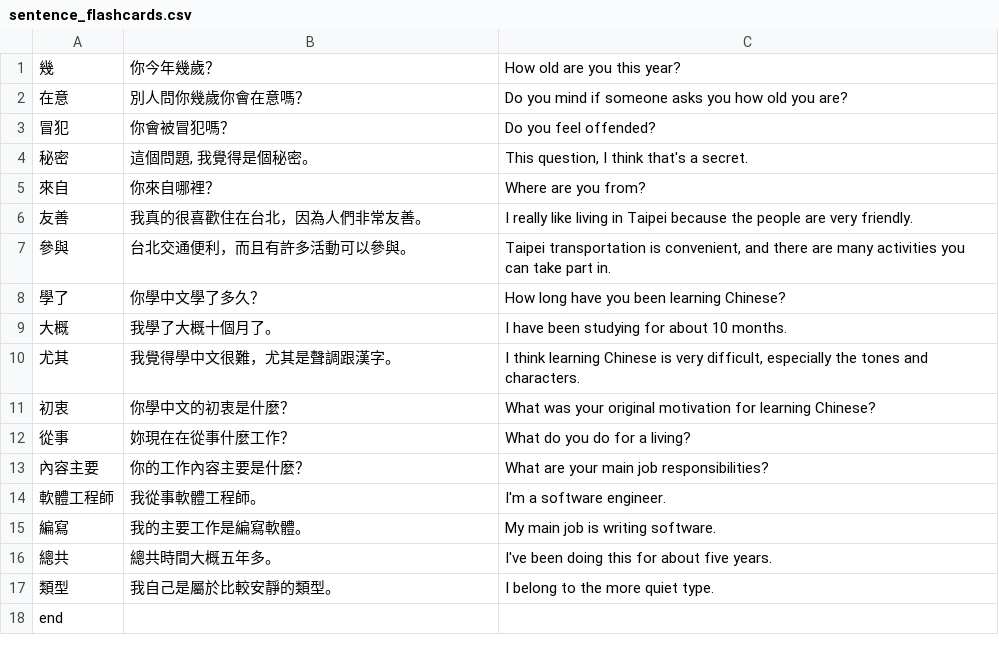
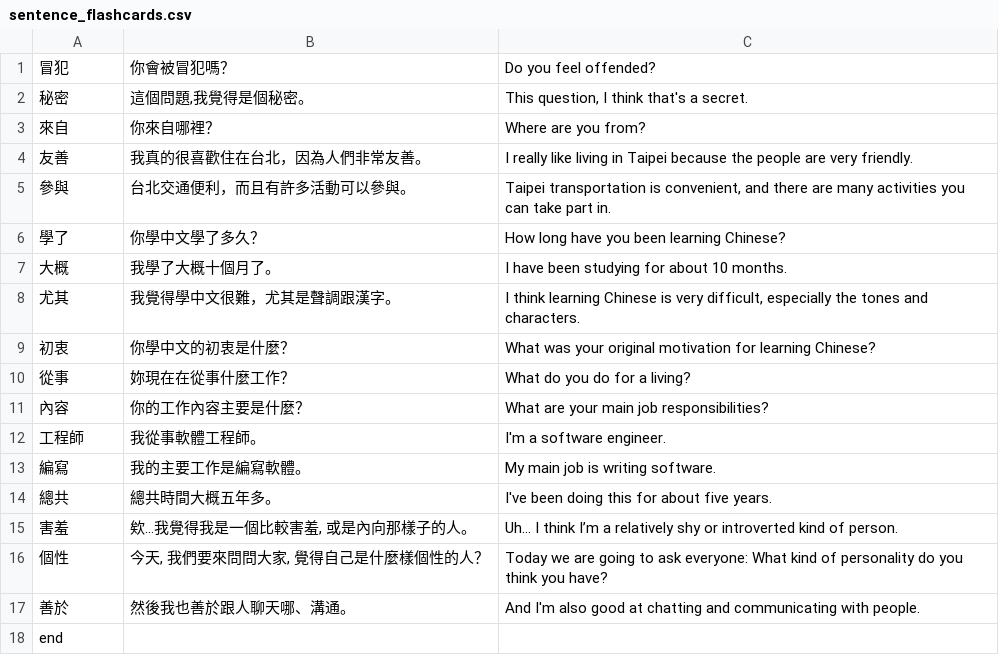
Before and after one commit to lrouan/cloze-maker, a CSV file: sentence_flashcards.csv, drawn as a sheet.

```diff
--- a/sentence_flashcards.csv
+++ b/sentence_flashcards.csv
@@ -1,5 +1,3 @@
-幾|你今年幾歲？|How old are you this year?
-在意|別人問你幾歲你會在意嗎？|Do you mind if someone asks you how old you are?
 冒犯|你會被冒犯嗎？|Do you feel offended?
-秘密|這個問題, 我覺得是個秘密。|This question, I think that's a secret.
+秘密|這個問題,我覺得是個秘密。|This question, I think that's a secret.
 來自|你來自哪裡？|Where are you from?
@@ -12,7 +10,9 @@
 從事|妳現在在從事什麼工作？|What do you do for a living?
-內容主要|你的工作內容主要是什麼？|What are your main job responsibilities?
-軟體工程師|我從事軟體工程師。|I'm a software engineer.
+內容|你的工作內容主要是什麼？|What are your main job responsibilities?
+工程師|我從事軟體工程師。|I'm a software engineer.
 編寫|我的主要工作是編寫軟體。|My main job is writing software.
 總共|總共時間大概五年多。|I've been doing this for about five years.
-類型|我自己是屬於比較安靜的類型。|I belong to the more quiet type.
+害羞|欸...我覺得我是一個比較害羞, 或是內向那樣子的人。|Uh… I think I’m a relatively shy or introverted kind of person.
+個性|今天, 我們要來問問大家, 覺得自己是什麼樣個性的人？|Today we are going to ask everyone: What kind of personality do you think you have?
+善於|然後我也善於跟人聊天哪、溝通。|And I'm also good at chatting and communicating with people.
 end||
```
Also changed, not shown: 3 other files.
